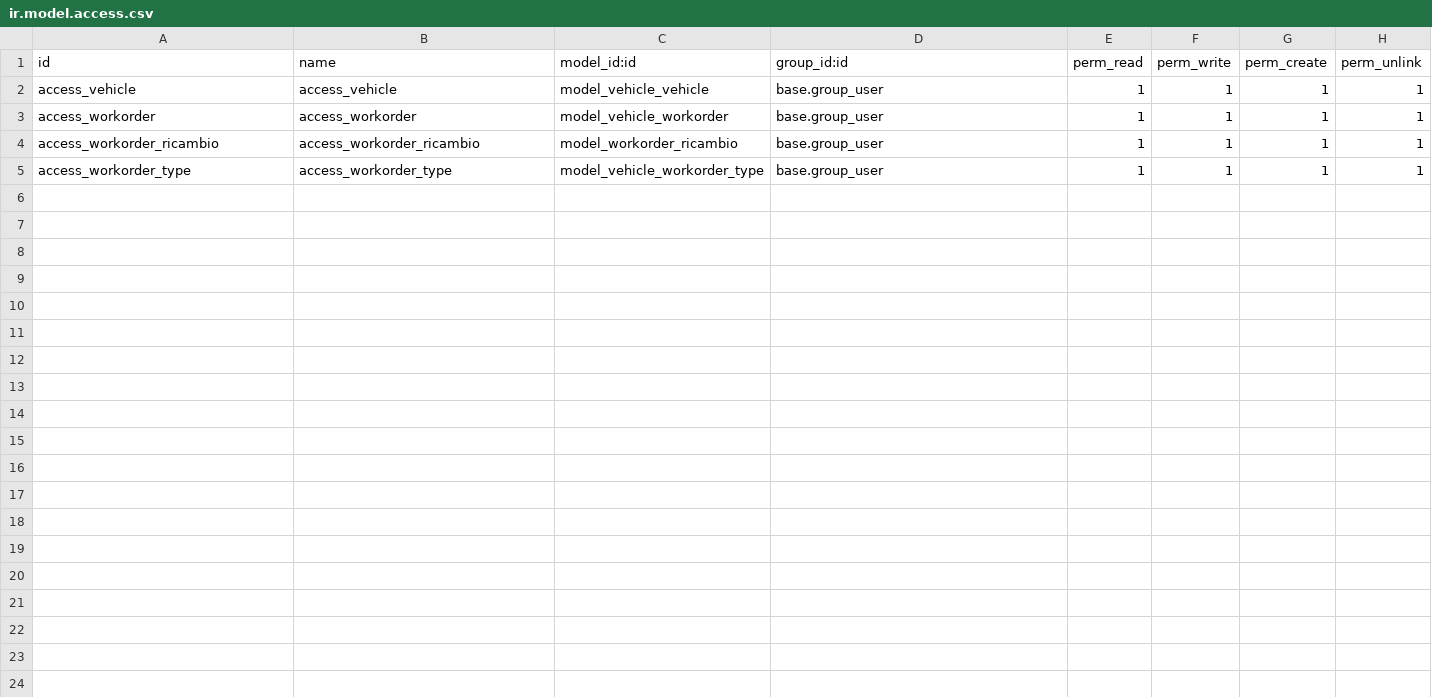
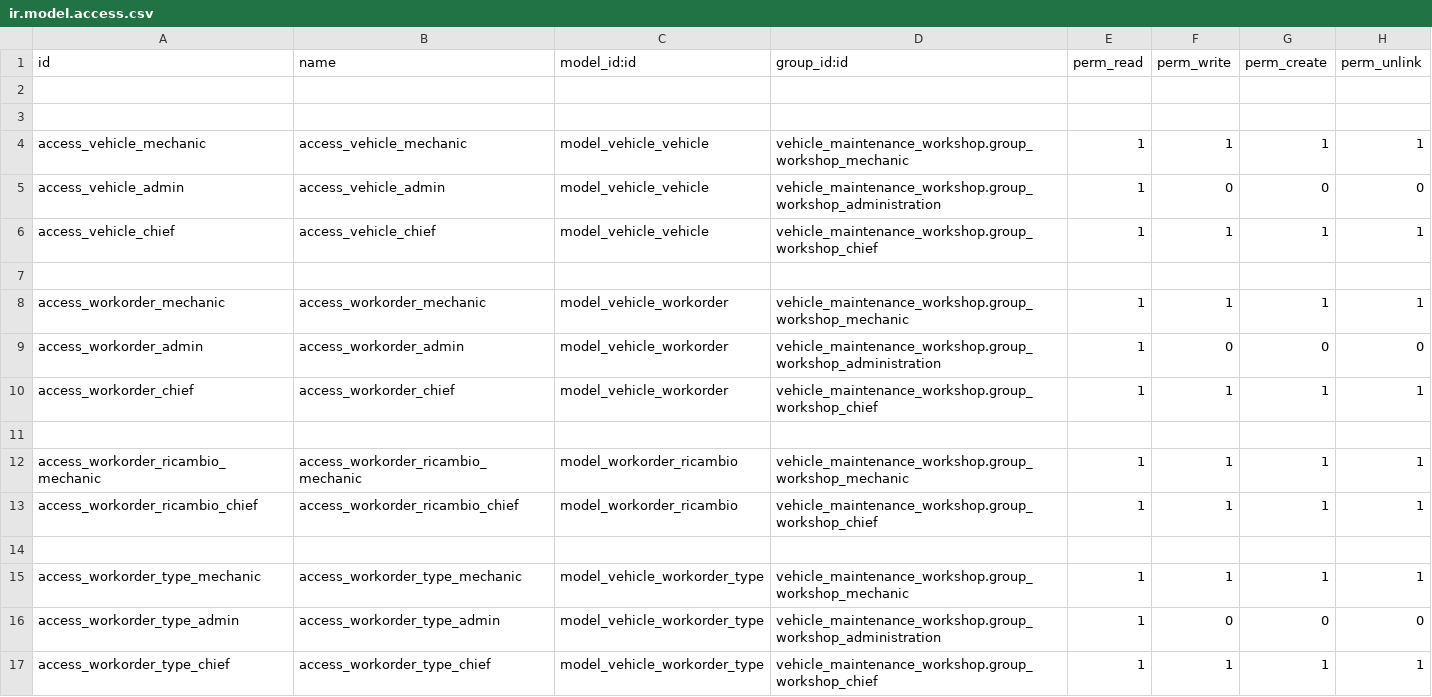
Before and after one commit to tommasosollo/Manutenzione-Veicoli-Odoo, a CSV file: addons/vehicle_maintenance_workshop/security/ir.model.access.csv, drawn as a sheet.

Commit message:
administration security access

```diff
--- a/addons/vehicle_maintenance_workshop/security/ir.model.access.csv
+++ b/addons/vehicle_maintenance_workshop/security/ir.model.access.csv
@@ -1,5 +1,17 @@
 id,name,model_id:id,group_id:id,perm_read,perm_write,perm_create,perm_unlink
-access_vehicle,access_vehicle,model_vehicle_vehicle,base.group_user,1,1,1,1
-access_workorder,access_workorder,model_vehicle_workorder,base.group_user,1,1,1,1
-access_workorder_ricambio,access_workorder_ricambio,model_workorder_ricambio,base.group_user,1,1,1,1
-access_workorder_type,access_workorder_type,model_vehicle_workorder_type,base.group_user,1,1,1,1
+
+
+access_vehicle_mechanic,access_vehicle_mechanic,model_vehicle_vehicle,vehicle_maintenance_workshop.group_workshop_mechanic,1,1,1,1
+access_vehicle_admin,access_vehicle_admin,model_vehicle_vehicle,vehicle_maintenance_workshop.group_workshop_administration,1,0,0,0
+access_vehicle_chief,access_vehicle_chief,model_vehicle_vehicle,vehicle_maintenance_workshop.group_workshop_chief,1,1,1,1
+
+access_workorder_mechanic,access_workorder_mechanic,model_vehicle_workorder,vehicle_maintenance_workshop.group_workshop_mechanic,1,1,1,1
+access_workorder_admin,access_workorder_admin,model_vehicle_workorder,vehicle_maintenance_workshop.group_workshop_administration,1,0,0,0
+access_workorder_chief,access_workorder_chief,model_vehicle_workorder,vehicle_maintenance_workshop.group_workshop_chief,1,1,1,1
+
+access_workorder_ricambio_mechanic,access_workorder_ricambio_mechanic,model_workorder_ricambio,vehicle_maintenance_workshop.group_workshop_mechanic,1,1,1,1
+access_workorder_ricambio_chief,access_workorder_ricambio_chief,model_workorder_ricambio,vehicle_maintenance_workshop.group_workshop_chief,1,1,1,1
+
+access_workorder_type_mechanic,access_workorder_type_mechanic,model_vehicle_workorder_type,vehicle_maintenance_workshop.group_workshop_mechanic,1,1,1,1
+access_workorder_type_admin,access_workorder_type_admin,model_vehicle_workorder_type,vehicle_maintenance_workshop.group_workshop_administration,1,0,0,0
+access_workorder_type_chief,access_workorder_type_chief,model_vehicle_workorder_type,vehicle_maintenance_workshop.group_workshop_chief,1,1,1,1
```
Also changed, not shown: 2 other files.
